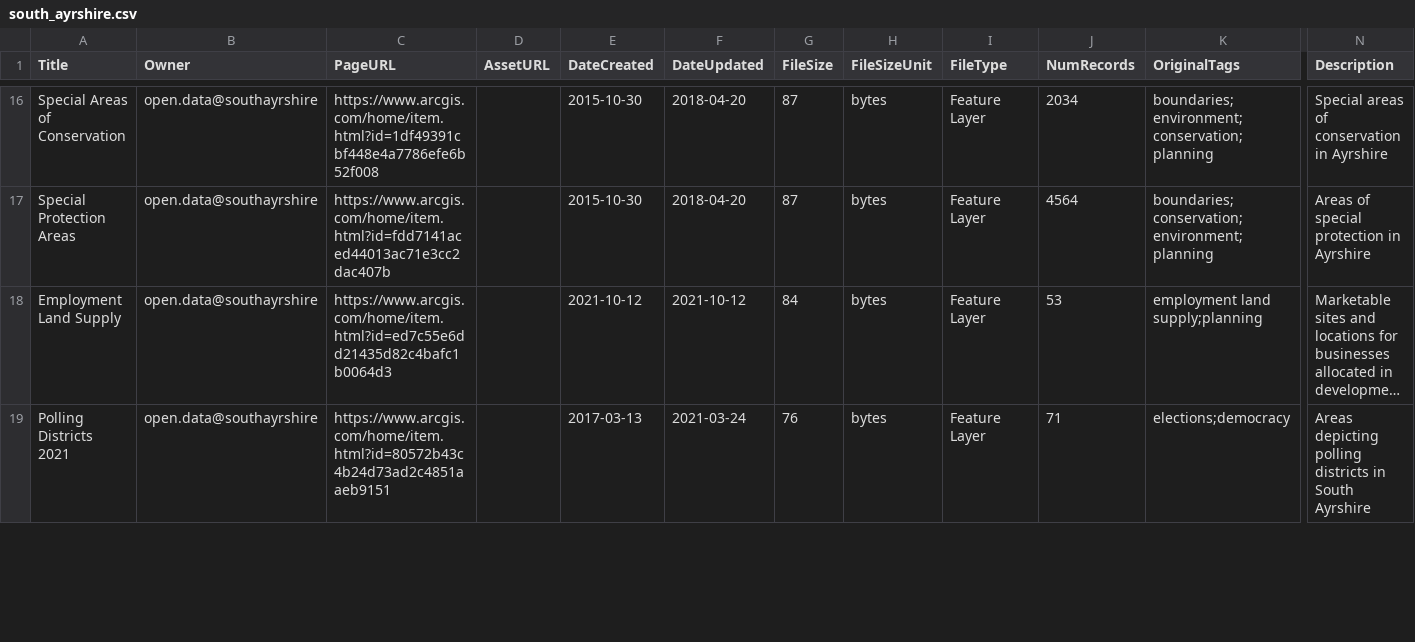
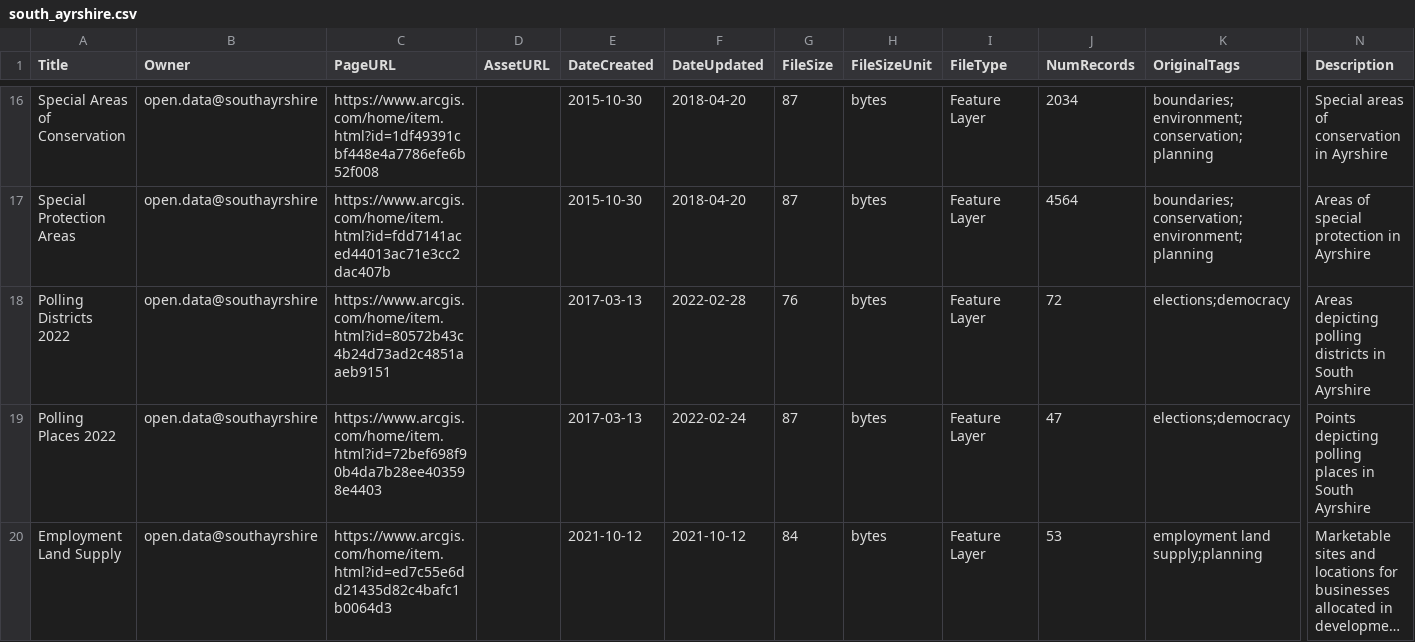
Before and after one commit to OpenDataScotland/the_od_bods, a CSV file: data/arcgis/south_ayrshire.csv, drawn as a sheet; only a part is shown, gaps mark what is left out; long unchanged cells end in …; removed rows and columns are numbered as before the commit, all else as after; rows hold the shown columns only; the diff covers the shown part only; the diff names each change by its address in the sheet, - before the commit and + after, or states it on an @@ line.

```diff
--- a/data/arcgis/south_ayrshire.csv
+++ b/data/arcgis/south_ayrshire.csv
+row 18: Polling Districts 2022 | open.data@southayrshire | https://www.arcgis.com/home/item.html?id=80572b43c4b24d73ad2c4851aaeb9151 |  | 2017-03-13 | 2022-02-28 | 76 | bytes | Feature Layer | 72 | elections;democracy | Areas depicting polling districts in South Ayrshire
+row 19: Polling Places 2022 | open.data@southayrshire | https://www.arcgis.com/home/item.html?id=72bef698f90b4da7b28ee403598e4403 |  | 2017-03-13 | 2022-02-24 | 87 | bytes | Feature Layer | 47 | elections;democracy | Points depicting polling places in South Ayrshire
-row 19: Polling Districts 2021 | open.data@southayrshire | https://www.arcgis.com/home/item.html?id=80572b43c4b24d73ad2c4851aaeb9151 |  | 2017-03-13 | 2021-03-24 | 76 | bytes | Feature Layer | 71 | elections;democracy | Areas depicting polling districts in South Ayrshire
```
Also changed, not shown: 1 added row, 3 removed rows and 1 edited cell elsewhere in this file, data/arcgis/argyll_and_bute.csv, data/arcgis/moray.csv, 2 other files.
